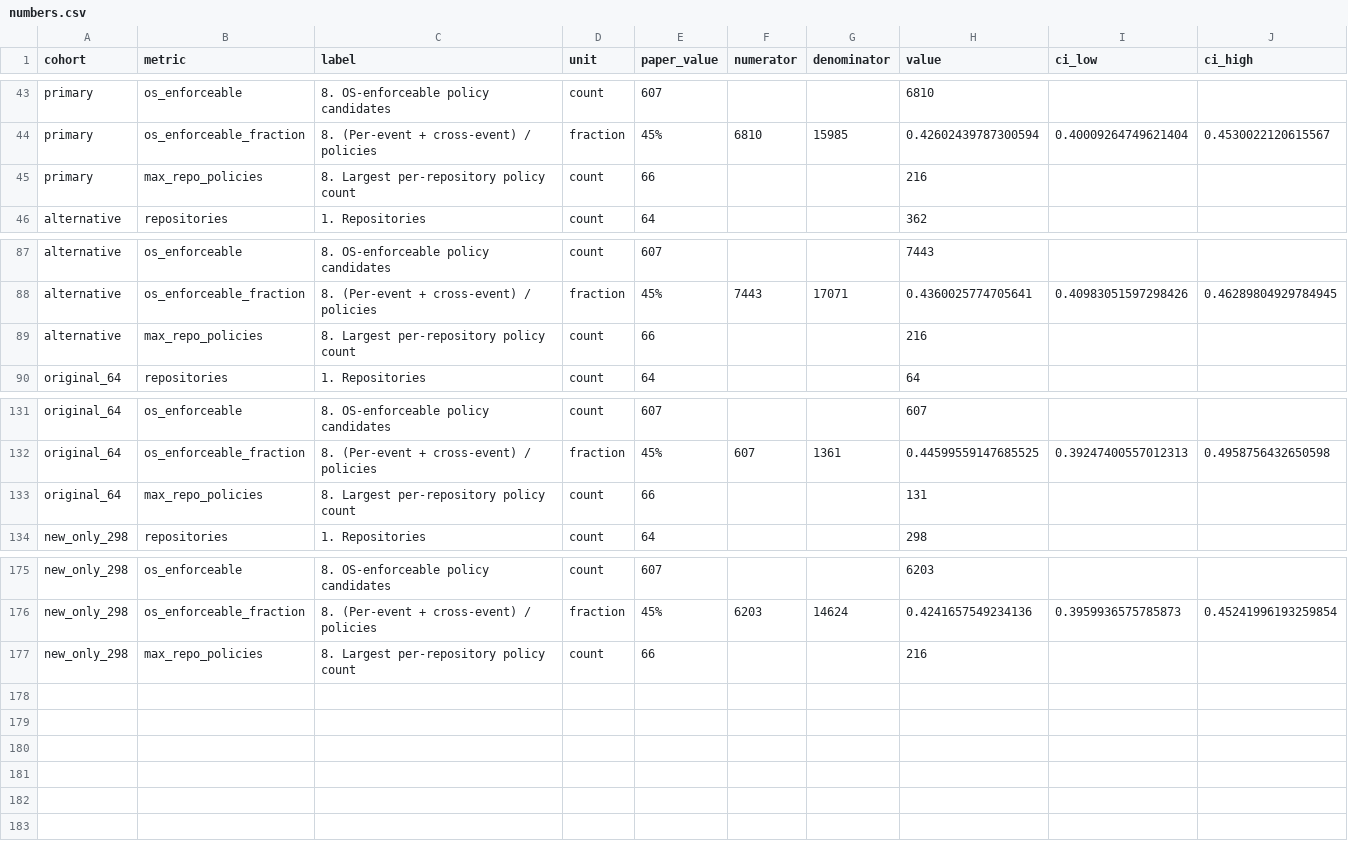
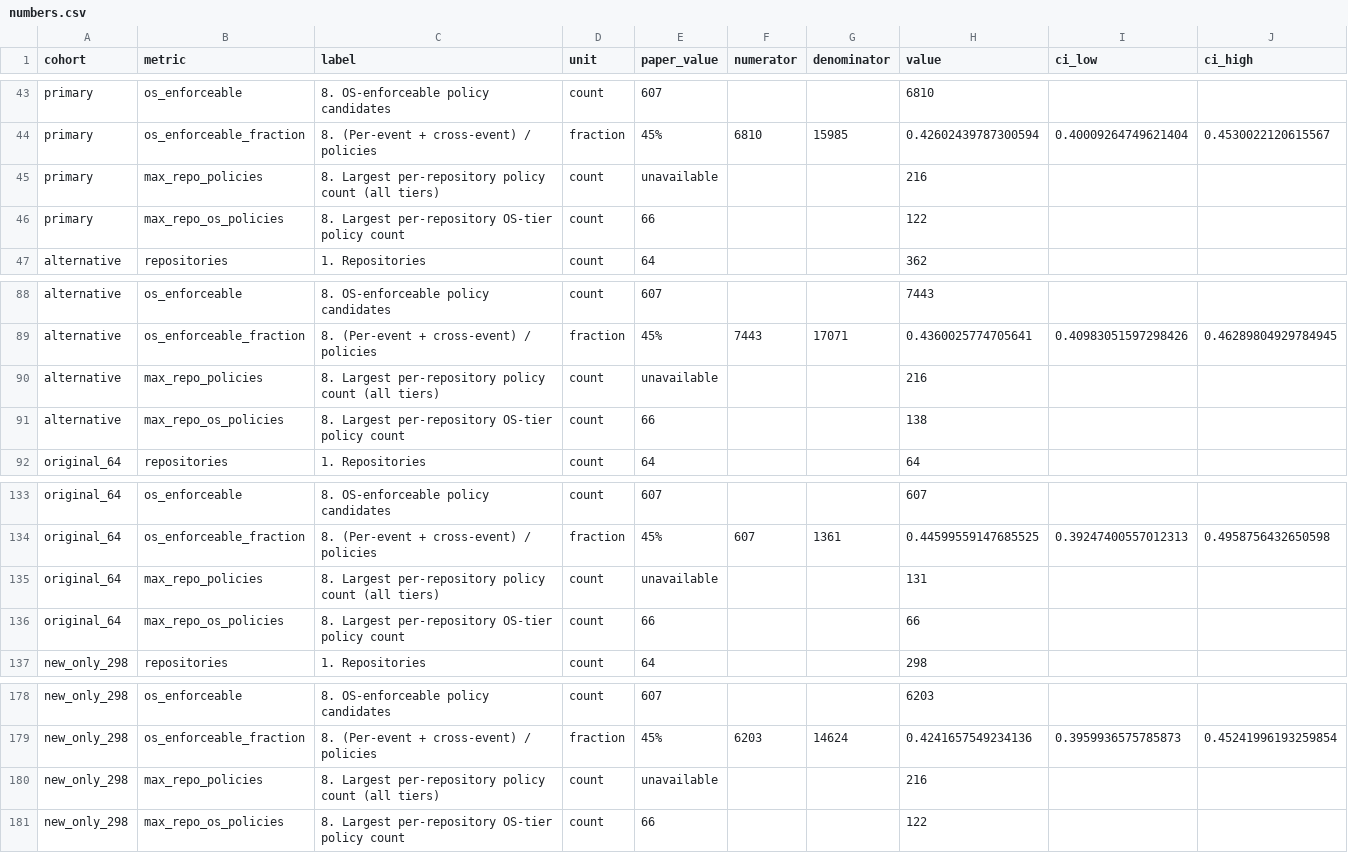
Before and after one commit to eunomia-bpf/ActPlane, a CSV file: docs/empirical-study/corpus-merge/numbers.csv, drawn as a sheet; only a part is shown, gaps mark what is left out.

Commit message:
Distinguish OS-tier and all-policy repository maxima

```diff
--- a/docs/empirical-study/corpus-merge/numbers.csv
+++ b/docs/empirical-study/corpus-merge/numbers.csv
@@ -44,3 +44,4 @@ primary,os_enforceable,8. OS-enforceable policy candidates,count,607,,,6810,,
 primary,os_enforceable_fraction,8. (Per-event + cross-event) / policies,fraction,45%,6810,15985,0.42602439787300594,0.40009264749621404,0.4530022120615567
-primary,max_repo_policies,8. Largest per-repository policy count,count,66,,,216,,
+primary,max_repo_policies,8. Largest per-repository policy count (all tiers),count,unavailable,,,216,,
+primary,max_repo_os_policies,8. Largest per-repository OS-tier policy count,count,66,,,122,,
 alternative,repositories,1. Repositories,count,64,,,362,,
@@ -88,3 +89,4 @@ alternative,os_enforceable,8. OS-enforceable policy candidates,count,607,,,7443,
 alternative,os_enforceable_fraction,8. (Per-event + cross-event) / policies,fraction,45%,7443,17071,0.4360025774705641,0.40983051597298426,0.46289804929784945
-alternative,max_repo_policies,8. Largest per-repository policy count,count,66,,,216,,
+alternative,max_repo_policies,8. Largest per-repository policy count (all tiers),count,unavailable,,,216,,
+alternative,max_repo_os_policies,8. Largest per-repository OS-tier policy count,count,66,,,138,,
 original_64,repositories,1. Repositories,count,64,,,64,,
@@ -132,3 +134,4 @@ original_64,os_enforceable,8. OS-enforceable policy candidates,count,607,,,607,,
 original_64,os_enforceable_fraction,8. (Per-event + cross-event) / policies,fraction,45%,607,1361,0.44599559147685525,0.39247400557012313,0.4958756432650598
-original_64,max_repo_policies,8. Largest per-repository policy count,count,66,,,131,,
+original_64,max_repo_policies,8. Largest per-repository policy count (all tiers),count,unavailable,,,131,,
+original_64,max_repo_os_policies,8. Largest per-repository OS-tier policy count,count,66,,,66,,
 new_only_298,repositories,1. Repositories,count,64,,,298,,
@@ -176,2 +179,3 @@ new_only_298,os_enforceable,8. OS-enforceable policy candidates,count,607,,,6203
 new_only_298,os_enforceable_fraction,8. (Per-event + cross-event) / policies,fraction,45%,6203,14624,0.4241657549234136,0.3959936575785873,0.45241996193259854
-new_only_298,max_repo_policies,8. Largest per-repository policy count,count,66,,,216,,
+new_only_298,max_repo_policies,8. Largest per-repository policy count (all tiers),count,unavailable,,,216,,
+new_only_298,max_repo_os_policies,8. Largest per-repository OS-tier policy count,count,66,,,122,,
```
Also changed, not shown: 2 other files.
